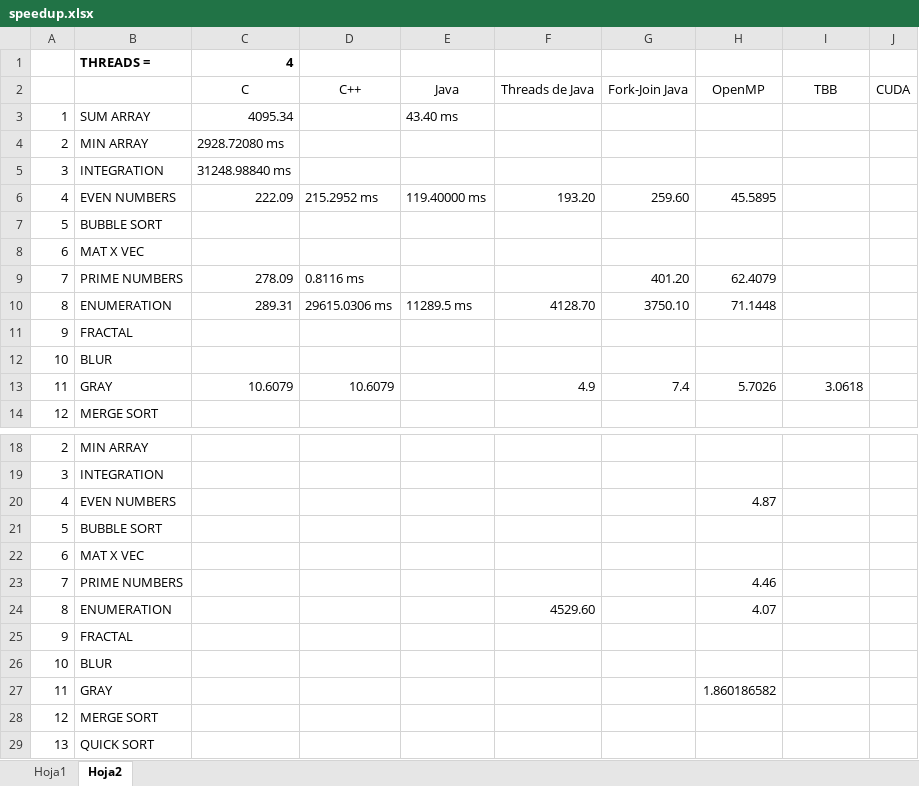
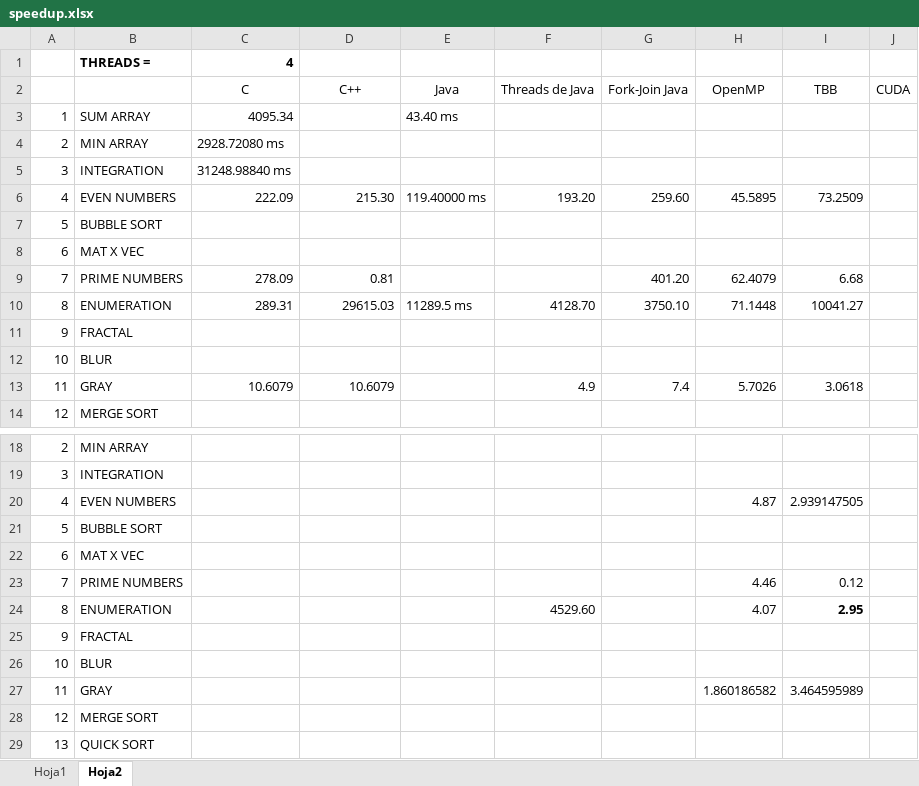
Before and after one commit to tellosss/team-multi, an Excel workbook: speedup.xlsx, sheet Hoja2, drawn as a sheet; only a part is shown, gaps mark what is left out; values as stored, in another font and other column widths than the file's, no borders; the diff names each change by its address in the sheet, - before the commit and + after, or states it on an @@ line.

Commit message:
Archivos de CUDA añadidos

```diff
--- a/speedup.xlsx (sheet Hoja2)
+++ b/speedup.xlsx (sheet Hoja2)
-D6 (C++): 215.2952 ms
+D6 (C++): 215.30
-I6 (TBB): (empty)
+I6 (TBB): 73.2509
-D9 (C++): 0.8116 ms
+D9 (C++): 0.81
-I9 (TBB): (empty)
+I9 (TBB): 6.68
-D10 (C++): 29615.0306 ms
+D10 (C++): 29615.03
-I10 (TBB): (empty)
+I10 (TBB): 10041.27
-I20 (TBB): (empty)
+I20 (TBB): 2.939147505
-I23 (TBB): (empty)
+I23 (TBB): 0.12
-I24 (TBB): (empty)
+I24 (TBB): 2.95
-I27 (TBB): (empty)
+I27 (TBB): 3.464595989
```
Also changed, not shown: 24 other files.
